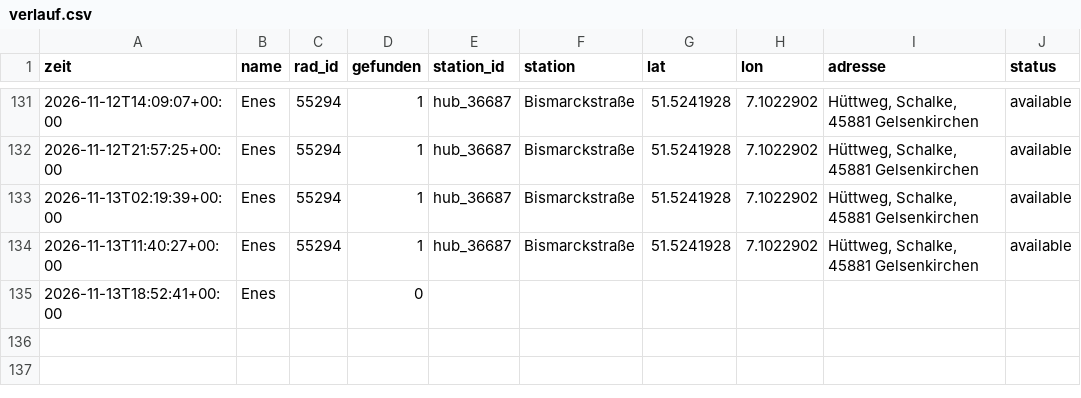
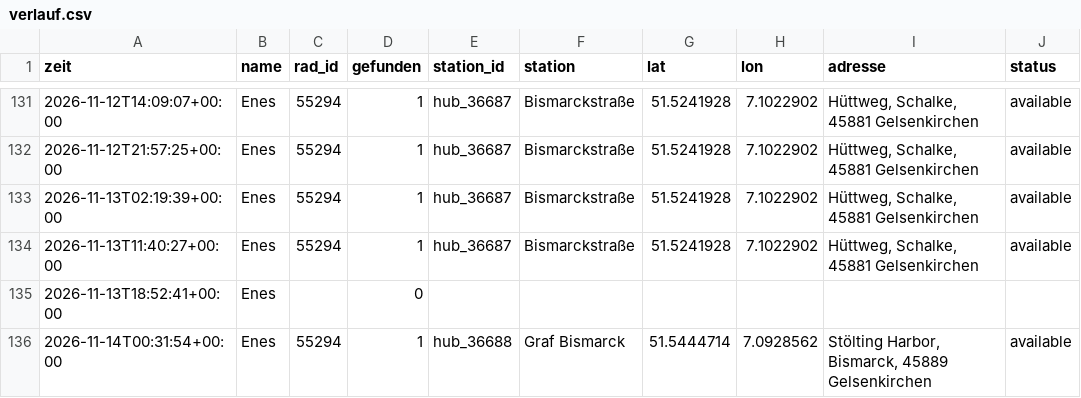
Before and after one commit to raphaelwelsow/woIstEnes, a CSV file: data/verlauf.csv, drawn as a sheet; only a part is shown, gaps mark what is left out.

```diff
--- a/data/verlauf.csv
+++ b/data/verlauf.csv
@@ -135 +135,2 @@ zeit,name,rad_id,gefunden,station_id,station,lat,lon,adresse,status
 2026-11-13T18:52:41+00:00,Enes,,0,,,,,,
+2026-11-14T00:31:54+00:00,Enes,55294,1,hub_36688,Graf Bismarck,51.5444714,7.0928562,"Stölting Harbor, Bismarck, 45889 Gelsenkirchen",available
```
